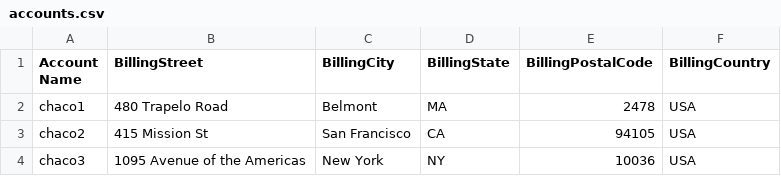
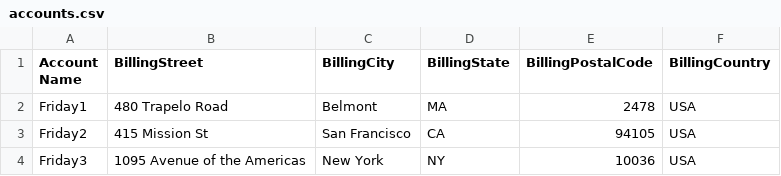
Before and after one commit to ckdydgus123/batchgradle, a CSV file: talend/CSV/accounts.csv, drawn as a sheet.

Commit message:
CSV修正

```diff
--- a/talend/CSV/accounts.csv
+++ b/talend/CSV/accounts.csv
@@ -1,4 +1,4 @@
 Account Name,BillingStreet,BillingCity,BillingState,BillingPostalCode,BillingCountry
-chaco1,480 Trapelo Road,Belmont,MA,2478,USA
-chaco2,415 Mission St,San Francisco,CA,94105,USA
-chaco3,1095 Avenue of the Americas,New York,NY,10036,USA
+Friday1,480 Trapelo Road,Belmont,MA,2478,USA
+Friday2,415 Mission St,San Francisco,CA,94105,USA
+Friday3,1095 Avenue of the Americas,New York,NY,10036,USA
```
